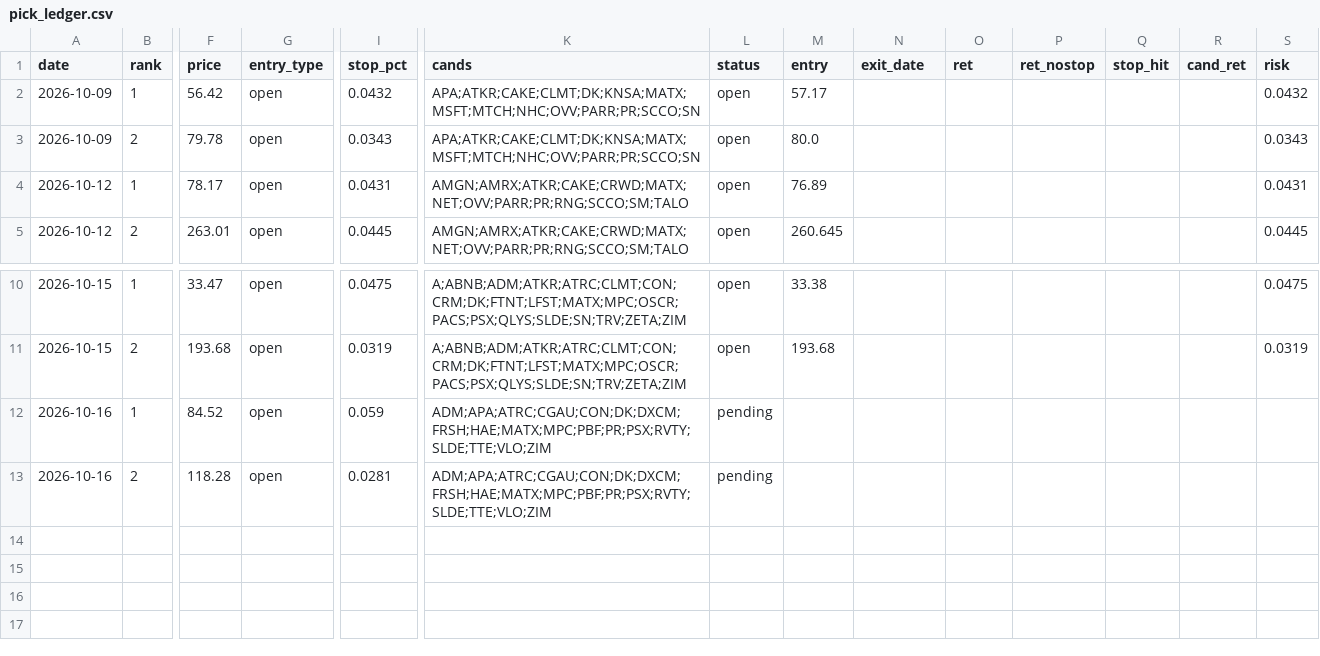
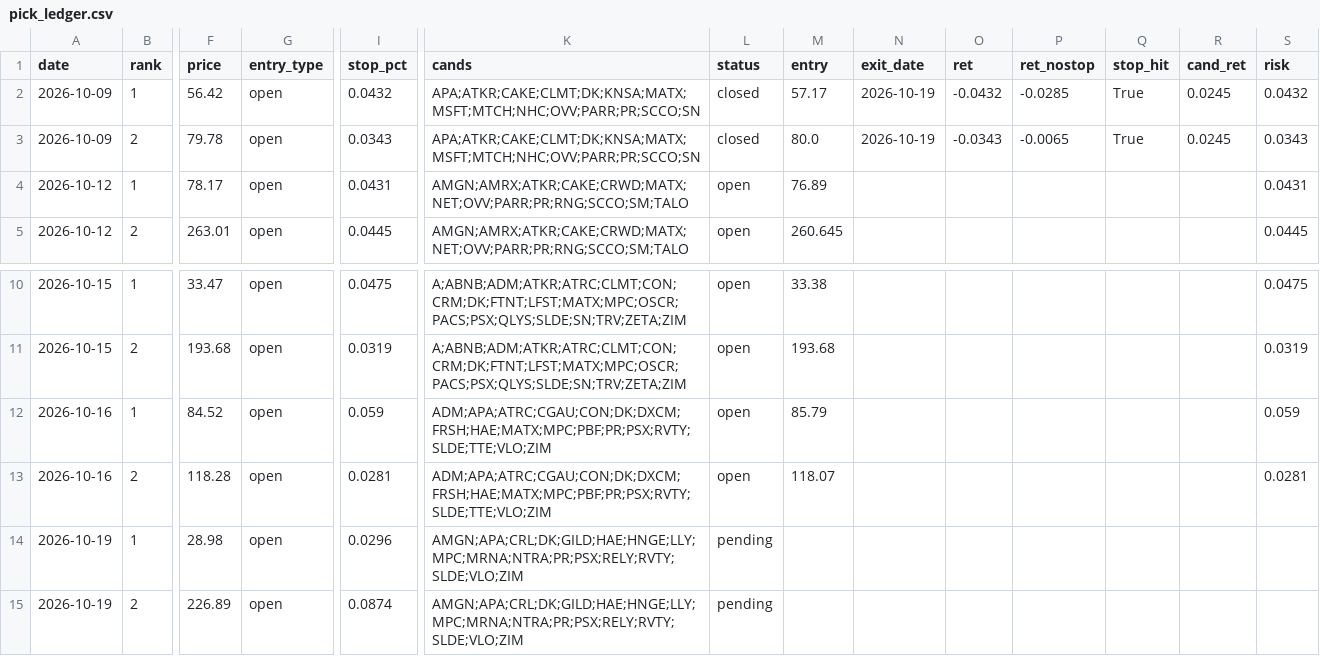
Before and after one commit to az123-stack/breadth-monitor, a CSV file: data/pick_ledger.csv, drawn as a sheet; only a part is shown, gaps mark what is left out; rows hold the shown columns only; the diff names each change by its address in the sheet, - before the commit and + after, or states it on an @@ line.

```diff
--- a/data/pick_ledger.csv
+++ b/data/pick_ledger.csv
-L2:L3 (status): open
+L2:L3 (status): closed
-N2:N3 (exit_date): (empty)
+N2:N3 (exit_date): 2026-10-19
-O2 (ret): (empty)
+O2 (ret): -0.0432
-P2 (ret_nostop): (empty)
+P2 (ret_nostop): -0.0285
-Q2:Q3 (stop_hit): (empty)
+Q2:Q3 (stop_hit): True
-R2:R3 (cand_ret): (empty)
+R2:R3 (cand_ret): 0.0245
-O3 (ret): (empty)
+O3 (ret): -0.0343
-P3 (ret_nostop): (empty)
+P3 (ret_nostop): -0.0065
-L12:L13 (status): pending
+L12:L13 (status): open
-M12 (entry): (empty)
+M12 (entry): 85.79
-S12 (risk): (empty)
+S12 (risk): 0.059
-M13 (entry): (empty)
+M13 (entry): 118.07
-S13 (risk): (empty)
+S13 (risk): 0.0281
+row 14: 2026-10-19 | 1 | 28.98 | open | 0.0296 | AMGN;APA;CRL;DK;GILD;HAE;HNGE;LLY;MPC;MRNA;NTRA;PR;PSX;RELY;RVTY;SLDE;VLO;ZIM | pending
+row 15: 2026-10-19 | 2 | 226.89 | open | 0.0874 | AMGN;APA;CRL;DK;GILD;HAE;HNGE;LLY;MPC;MRNA;NTRA;PR;PSX;RELY;RVTY;SLDE;VLO;ZIM | pending
```
Also changed, not shown: data/breadth.csv, data/decision_log.csv, 12 other files.
